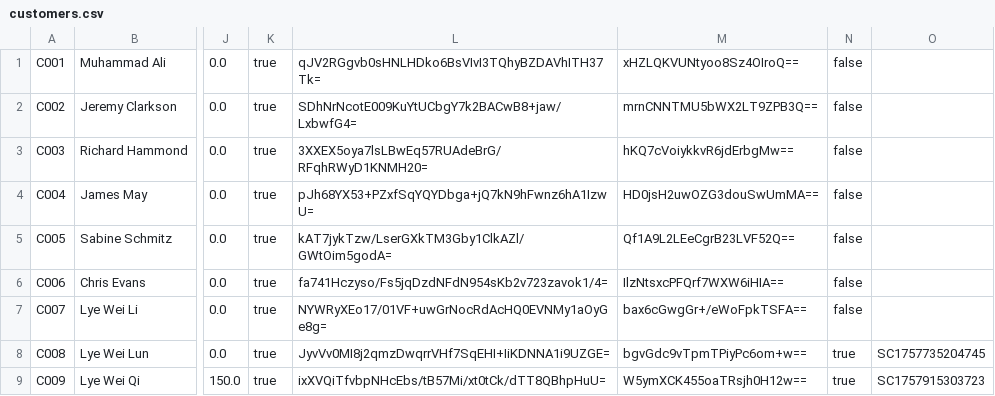
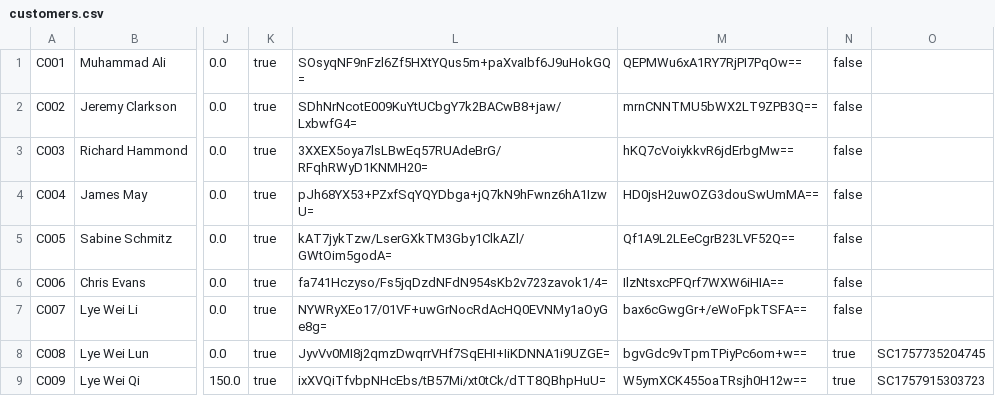
Before and after one commit to Dellrall/BMCS2023-OOP-group-assignment, a CSV file: HillClimmer/data/customers.csv, drawn as a sheet; only a part is shown, gaps mark what is left out; the diff names each change by its address in the sheet, - before the commit and + after, or states it on an @@ line.

```diff
--- a/HillClimmer/data/customers.csv
+++ b/HillClimmer/data/customers.csv
-L1: qJV2RGgvb0sHNLHDko6BsVIvI3TQhyBZDAVhITH37Tk=
+L1: SOsyqNF9nFzl6Zf5HXtYQus5m+paXvaIbf6J9uHokGQ=
-M1: xHZLQKVUNtyoo8Sz4OIroQ==
+M1: QEPMWu6xA1RY7RjPI7PqOw==
```
Also changed, not shown: 6 other files.
